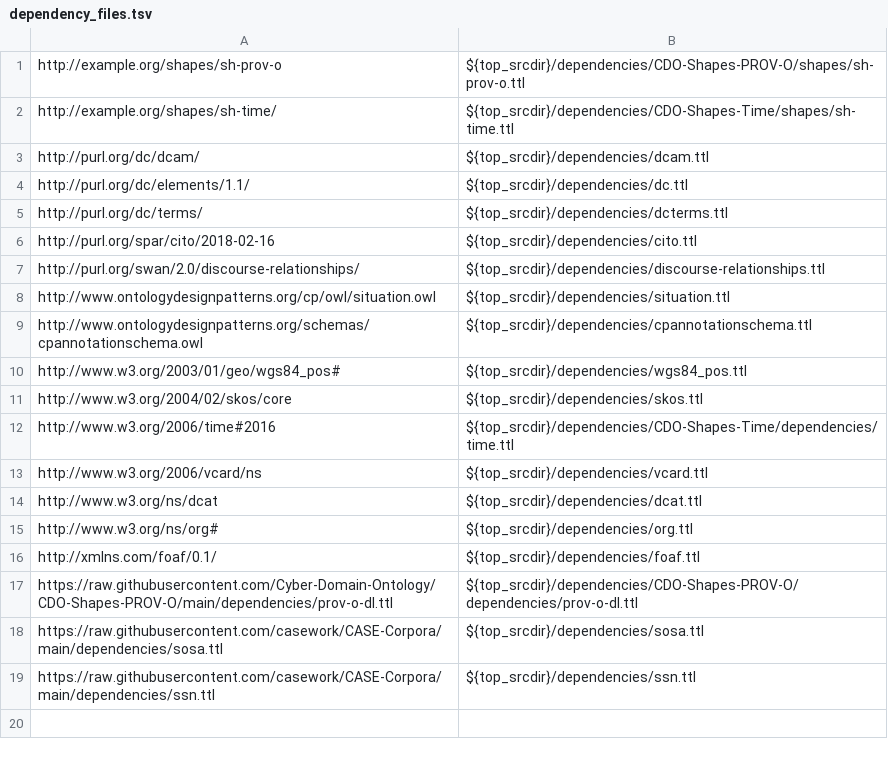
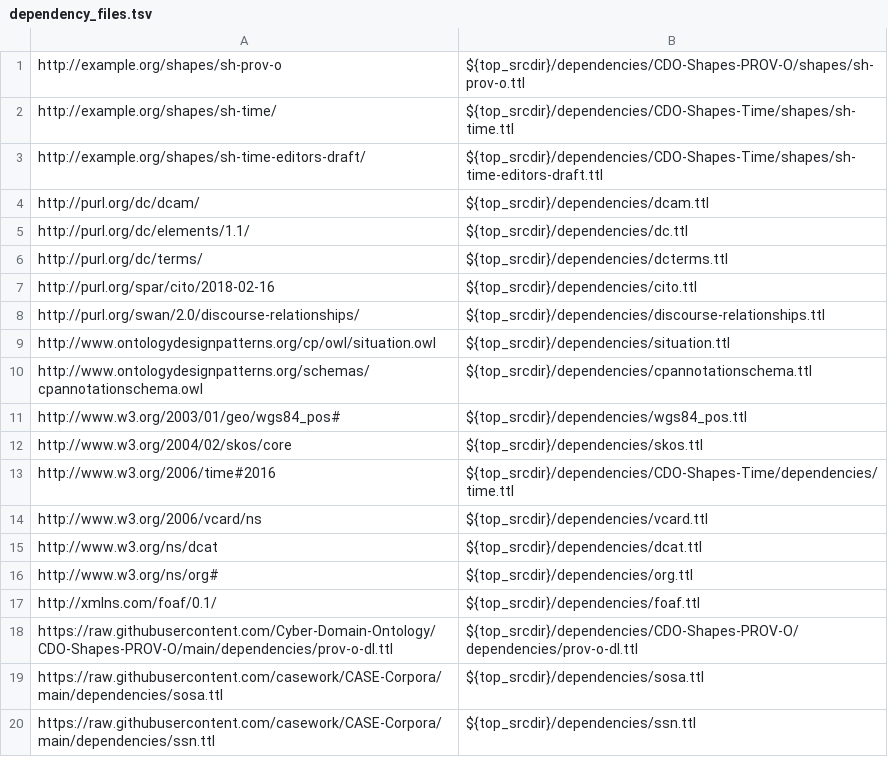
Before and after one commit to casework/CASE-Corpora, a TSV file: etc/dependency_files.tsv, drawn as a sheet.

Commit message:
Bump Time and Time shapes pointers; import new shapes file
A follow-on patch will regenerate Make-managed files.

Signed-off-by: Alex Nelson <alexander.nelson@nist.gov>

```diff
--- a/etc/dependency_files.tsv
+++ b/etc/dependency_files.tsv
@@ -2,2 +2,3 @@ http://example.org/shapes/sh-prov-o	${top_srcdir}/dependencies/CDO-Shapes-PROV-O
 http://example.org/shapes/sh-time/	${top_srcdir}/dependencies/CDO-Shapes-Time/shapes/sh-time.ttl
+http://example.org/shapes/sh-time-editors-draft/	${top_srcdir}/dependencies/CDO-Shapes-Time/shapes/sh-time-editors-draft.ttl
 http://purl.org/dc/dcam/	${top_srcdir}/dependencies/dcam.ttl
```
Also changed, not shown: 1 other file.
